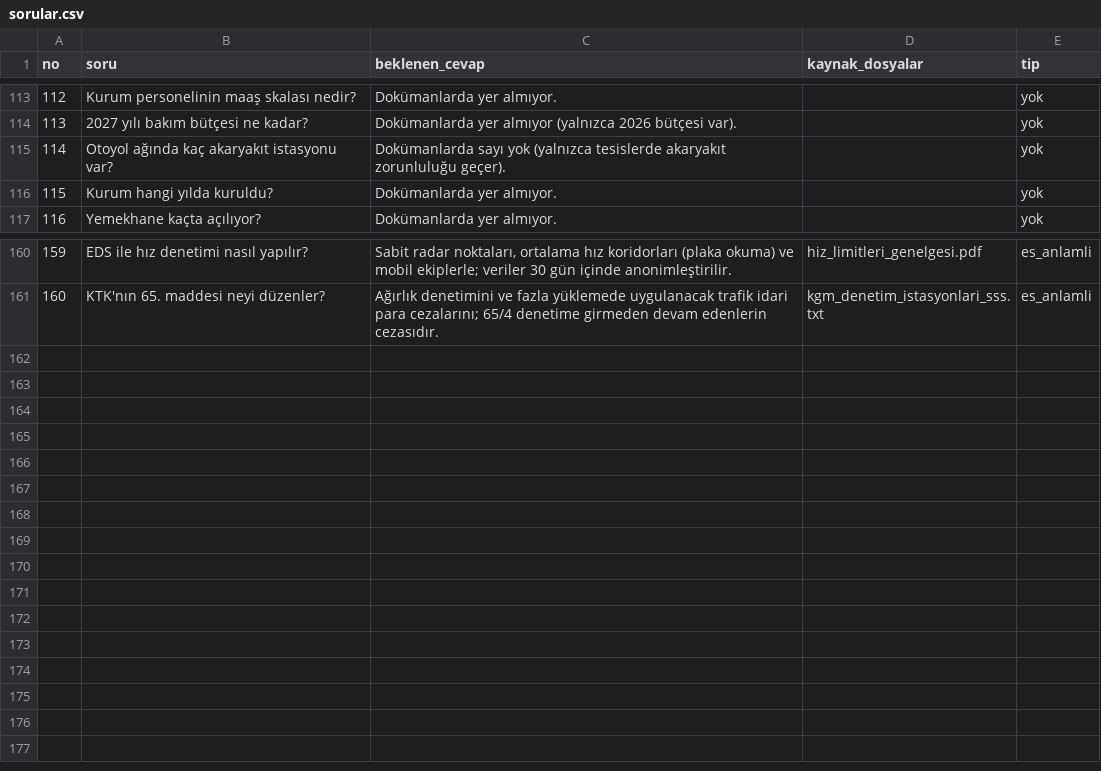
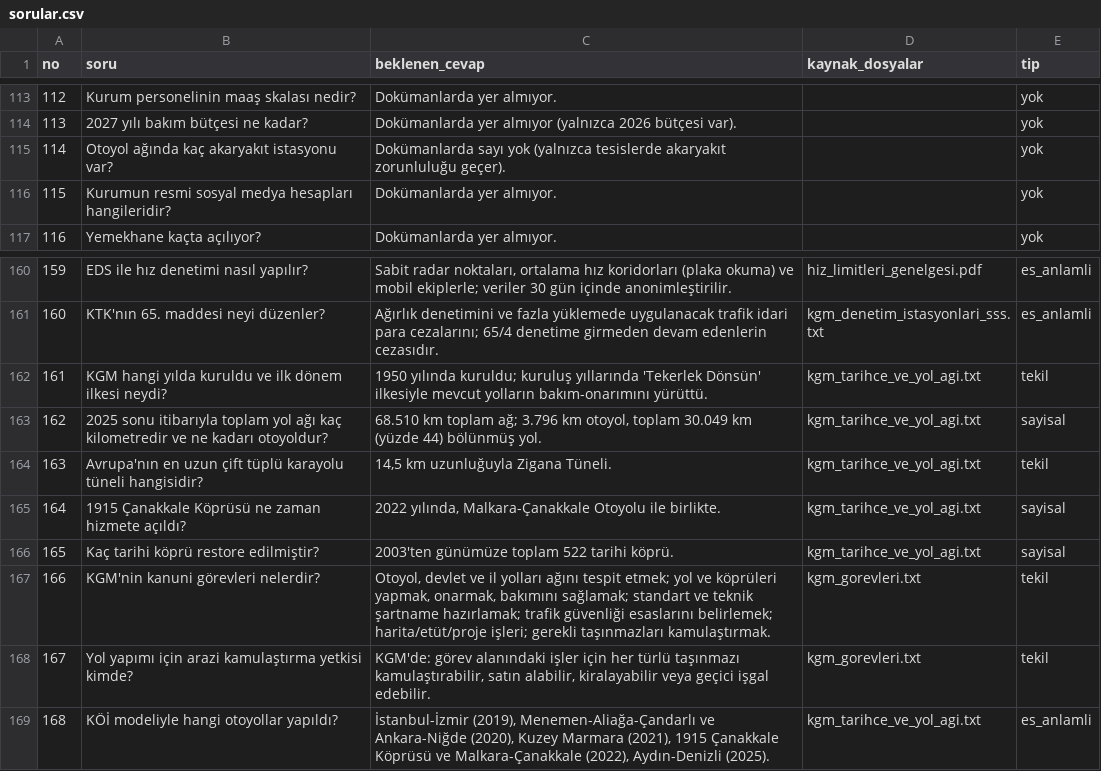
Before and after one commit to z-tufekci/kurumsal-rag, a CSV file: degerlendirme/sorular.csv, drawn as a sheet; only a part is shown, gaps mark what is left out.

```diff
--- a/degerlendirme/sorular.csv
+++ b/degerlendirme/sorular.csv
@@ -115,3 +115,3 @@ no,soru,beklenen_cevap,kaynak_dosyalar,tip
 114,"Otoyol ağında kaç akaryakıt istasyonu var?","Dokümanlarda sayı yok (yalnızca tesislerde akaryakıt zorunluluğu geçer).","",yok
-115,"Kurum hangi yılda kuruldu?","Dokümanlarda yer almıyor.","",yok
+115,"Kurumun resmi sosyal medya hesapları hangileridir?","Dokümanlarda yer almıyor.","",yok
 116,"Yemekhane kaçta açılıyor?","Dokümanlarda yer almıyor.","",yok
@@ -161 +161,9 @@ no,soru,beklenen_cevap,kaynak_dosyalar,tip
 160,"KTK'nın 65. maddesi neyi düzenler?","Ağırlık denetimini ve fazla yüklemede uygulanacak trafik idari para cezalarını; 65/4 denetime girmeden devam edenlerin cezasıdır.","kgm_denetim_istasyonlari_sss.txt",es_anlamli
+161,"KGM hangi yılda kuruldu ve ilk dönem ilkesi neydi?","1950 yılında kuruldu; kuruluş yıllarında 'Tekerlek Dönsün' ilkesiyle mevcut yolların bakım-onarımını yürüttü.","kgm_tarihce_ve_yol_agi.txt",tekil
+162,"2025 sonu itibarıyla toplam yol ağı kaç kilometredir ve ne kadarı otoyoldur?","68.510 km toplam ağ; 3.796 km otoyol, toplam 30.049 km (yüzde 44) bölünmüş yol.","kgm_tarihce_ve_yol_agi.txt",sayisal
+163,"Avrupa'nın en uzun çift tüplü karayolu tüneli hangisidir?","14,5 km uzunluğuyla Zigana Tüneli.","kgm_tarihce_ve_yol_agi.txt",tekil
+164,"1915 Çanakkale Köprüsü ne zaman hizmete açıldı?","2022 yılında, Malkara-Çanakkale Otoyolu ile birlikte.","kgm_tarihce_ve_yol_agi.txt",sayisal
+165,"Kaç tarihi köprü restore edilmiştir?","2003'ten günümüze toplam 522 tarihi köprü.","kgm_tarihce_ve_yol_agi.txt",sayisal
+166,"KGM'nin kanuni görevleri nelerdir?","Otoyol, devlet ve il yolları ağını tespit etmek; yol ve köprüleri yapmak, onarmak, bakımını sağlamak; standart ve teknik şartname hazırlamak; trafik güvenliği esaslarını belirlemek; harita/etüt/proje işleri; gerekli taşınmazları kamulaştırmak.","kgm_gorevleri.txt",tekil
+167,"Yol yapımı için arazi kamulaştırma yetkisi kimde?","KGM'de: görev alanındaki işler için her türlü taşınmazı kamulaştırabilir, satın alabilir, kiralayabilir veya geçici işgal edebilir.","kgm_gorevleri.txt",tekil
+168,"KÖİ modeliyle hangi otoyollar yapıldı?","İstanbul-İzmir (2019), Menemen-Aliağa-Çandarlı ve Ankara-Niğde (2020), Kuzey Marmara (2021), 1915 Çanakkale Köprüsü ve Malkara-Çanakkale (2022), Aydın-Denizli (2025).","kgm_tarihce_ve_yol_agi.txt",es_anlamli
```
Also changed, not shown: 4 other files.
